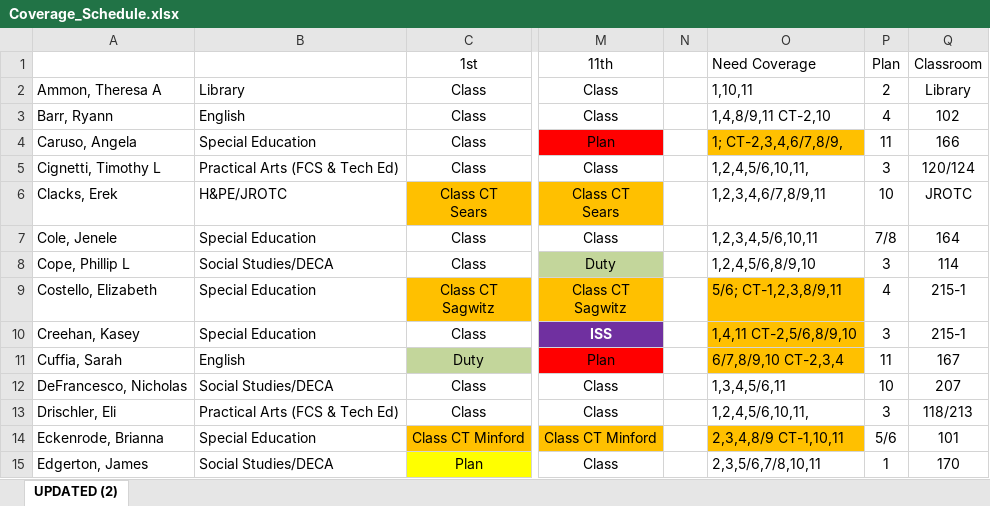
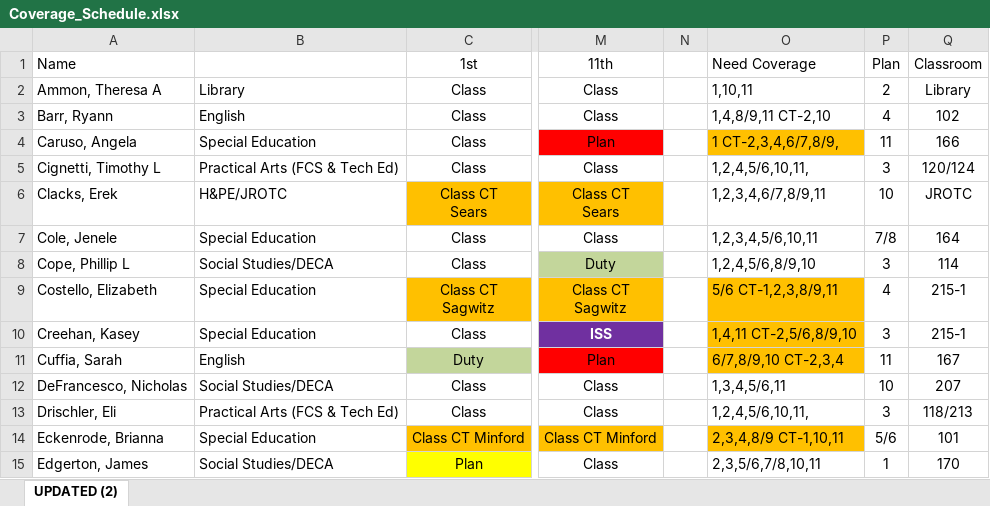
Before and after one commit to Eliheakins/valleyTeacherCoverageApp, an Excel workbook: Coverage_Schedule.xlsx, sheet UPDATED (2), drawn as a sheet; only a part is shown, gaps mark what is left out; values as stored, in another font and other column widths than the file's, no borders; the diff names each change by its address in the sheet, - before the commit and + after, or states it on an @@ line.

```diff
--- a/Coverage_Schedule.xlsx (sheet UPDATED (2))
+++ b/Coverage_Schedule.xlsx (sheet UPDATED (2))
-A1: (empty)
+A1: Name
-O4 (Need Coverage): 1; CT-2,3,4,6/7,8/9,
+O4 (Need Coverage): 1 CT-2,3,4,6/7,8/9,
-O9 (Need Coverage): 5/6; CT-1,2,3,8/9,11
+O9 (Need Coverage): 5/6 CT-1,2,3,8/9,11
```
Also changed, not shown: 2 other files.
